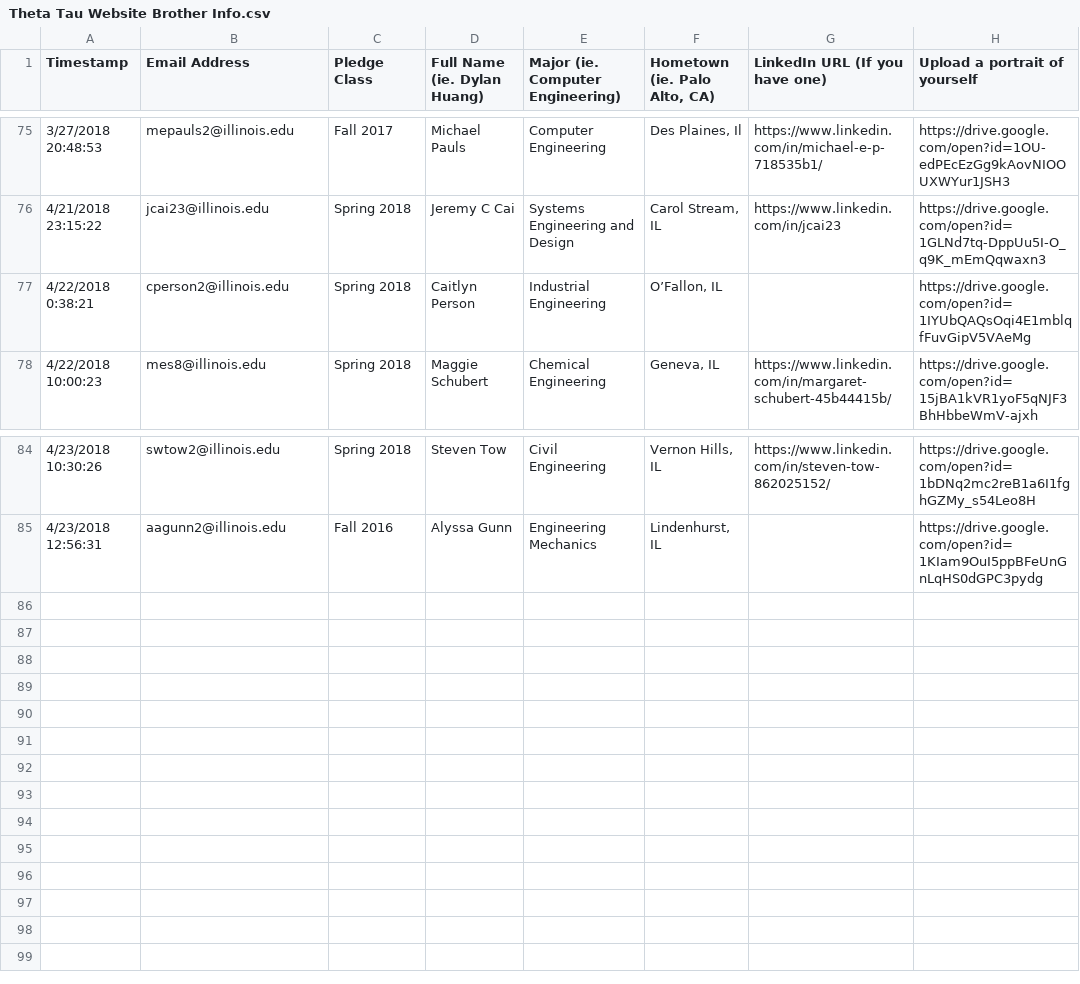
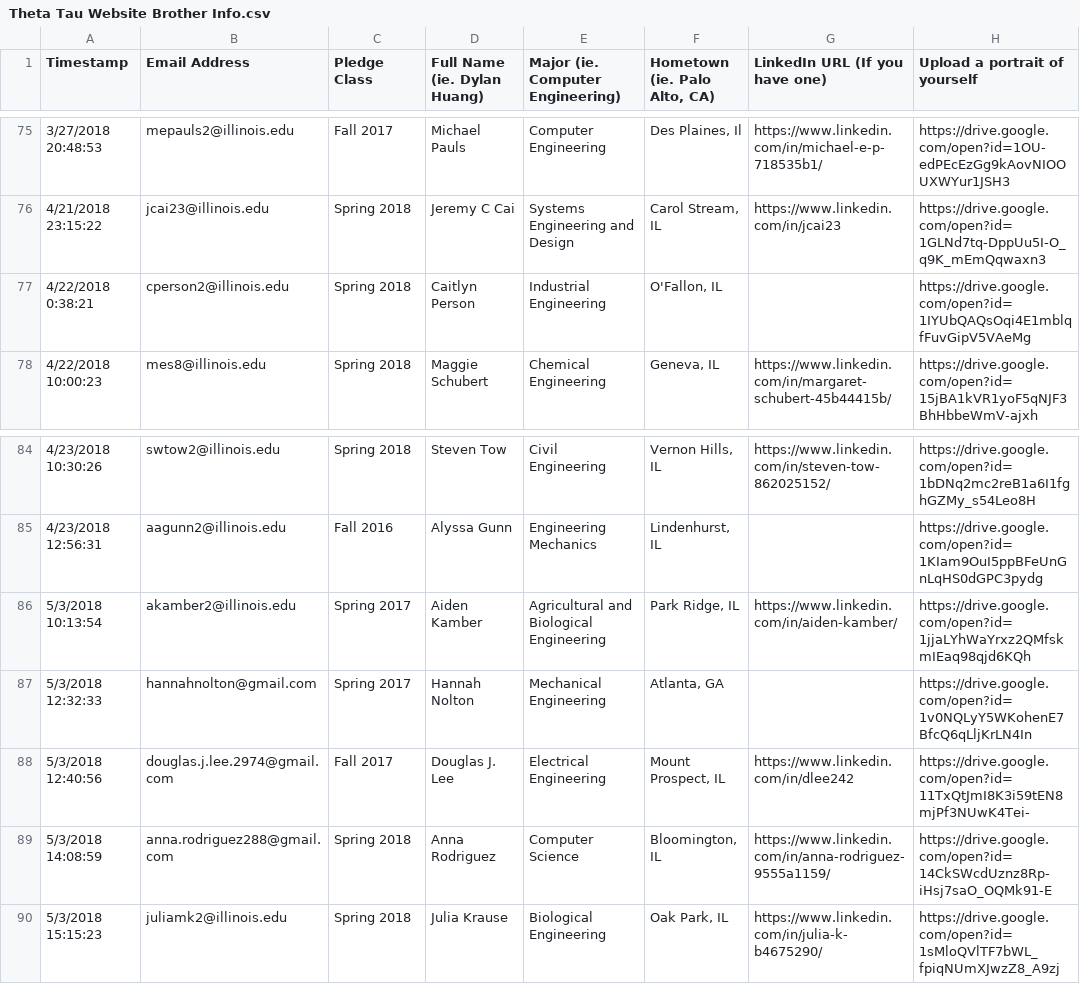
Before and after one commit to KappaThetaTau/kappathetatau.github.io, a CSV file: scripts/Theta Tau Website Brother Info.csv, drawn as a sheet; only a part is shown, gaps mark what is left out.

Commit message:
Updated brothers

```diff
--- a/scripts/Theta Tau Website Brother Info.csv
+++ b/scripts/Theta Tau Website Brother Info.csv
@@ -76,3 +76,3 @@ Timestamp,Email Address,Pledge Class,Full Name (ie. Dylan Huang),Major (ie. Comp
 4/21/2018 23:15:22,jcai23@illinois.edu,Spring 2018,Jeremy C Cai,Systems Engineering and Design ,"Carol Stream, IL",https://www.linkedin.com/in/jcai23,https://drive.google.com/open?id=1GLNd7tq-DppUu5I-O_q9K_mEmQqwaxn3
-4/22/2018 0:38:21,cperson2@illinois.edu,Spring 2018,Caitlyn Person ,Industrial Engineering ,"O’Fallon, IL",,https://drive.google.com/open?id=1IYUbQAQsOqi4E1mblqfFuvGipV5VAeMg
+4/22/2018 0:38:21,cperson2@illinois.edu,Spring 2018,Caitlyn Person ,Industrial Engineering ,"O'Fallon, IL",,https://drive.google.com/open?id=1IYUbQAQsOqi4E1mblqfFuvGipV5VAeMg
 4/22/2018 10:00:23,mes8@illinois.edu,Spring 2018,Maggie Schubert ,Chemical Engineering ,"Geneva, IL ",https://www.linkedin.com/in/margaret-schubert-45b44415b/,https://drive.google.com/open?id=15jBA1kVR1yoF5qNJF3BhHbbeWmV-ajxh
@@ -85 +85,6 @@ Timestamp,Email Address,Pledge Class,Full Name (ie. Dylan Huang),Major (ie. Comp
 4/23/2018 12:56:31,aagunn2@illinois.edu,Fall 2016,Alyssa Gunn,Engineering Mechanics ,"Lindenhurst, IL",,https://drive.google.com/open?id=1KIam9OuI5ppBFeUnGnLqHS0dGPC3pydg
+5/3/2018 10:13:54,akamber2@illinois.edu,Spring 2017,Aiden Kamber,Agricultural and Biological Engineering,"Park Ridge, IL",https://www.linkedin.com/in/aiden-kamber/,https://drive.google.com/open?id=1jjaLYhWaYrxz2QMfskmIEaq98qjd6KQh
+5/3/2018 12:32:33,hannahnolton@gmail.com,Spring 2017,Hannah Nolton,Mechanical Engineering,"Atlanta, GA",,https://drive.google.com/open?id=1v0NQLyY5WKohenE7BfcQ6qLljKrLN4In
+5/3/2018 12:40:56,douglas.j.lee.2974@gmail.com,Fall 2017,Douglas J. Lee,Electrical Engineering,"Mount Prospect, IL",https://www.linkedin.com/in/dlee242,https://drive.google.com/open?id=11TxQtJmI8K3i59tEN8mjPf3NUwK4Tei-
+5/3/2018 14:08:59,anna.rodriguez288@gmail.com,Spring 2018,Anna Rodriguez,Computer Science,"Bloomington, IL",https://www.linkedin.com/in/anna-rodriguez-9555a1159/,https://drive.google.com/open?id=14CkSWcdUznz8Rp-iHsj7saO_OQMk91-E
+5/3/2018 15:15:23,juliamk2@illinois.edu,Spring 2018,Julia Krause,Biological Engineering,"Oak Park, IL",https://www.linkedin.com/in/julia-k-b4675290/,https://drive.google.com/open?id=1sMloQVlTF7bWL_fpiqNUmXJwzZ8_A9zj
```
Also changed, not shown: 6 other files.
